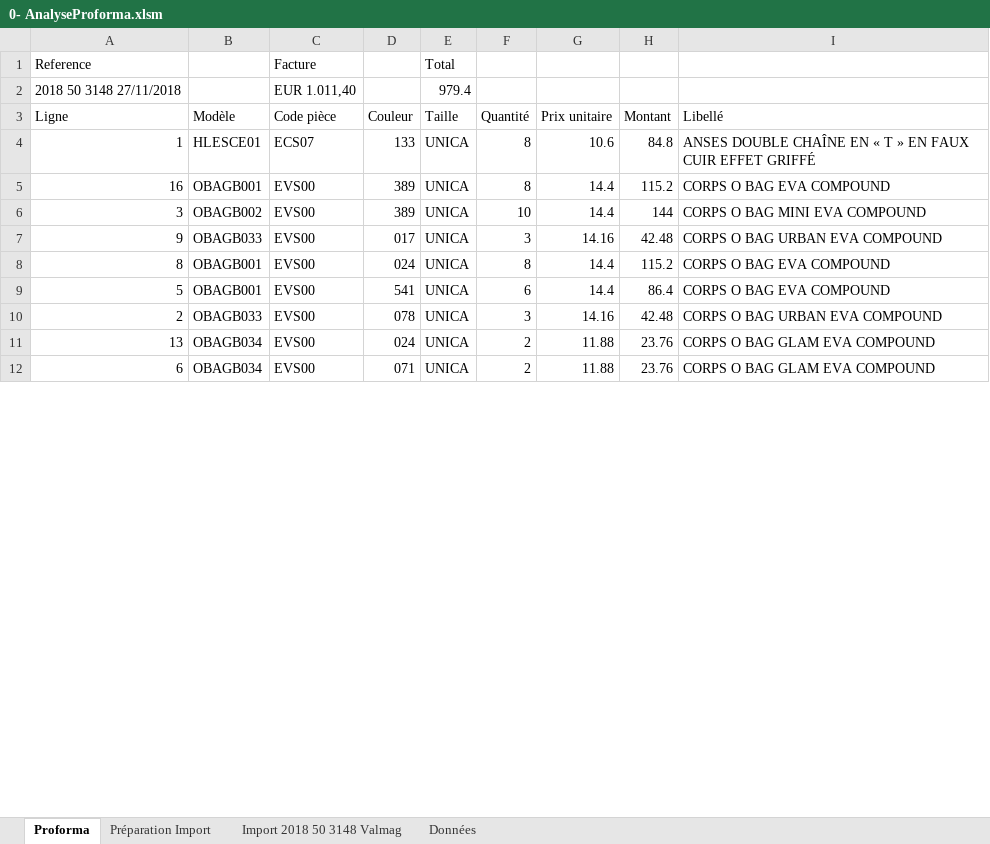
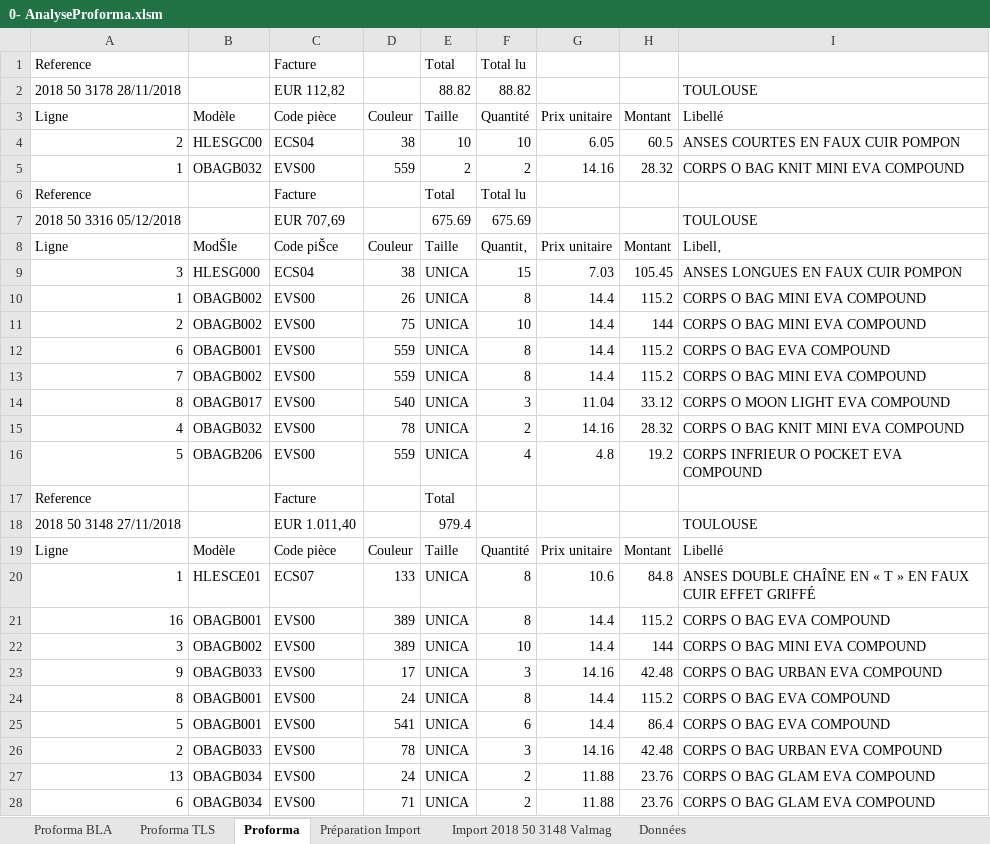
Before and after one commit to jeuleu/obg, an Excel workbook: Proforma/0- AnalyseProforma.xlsm, sheet Proforma, drawn as a sheet; only a part is shown; values as stored, in another font and other column widths than the file's, no borders; addresses are those after the commit; the diff covers the shown part only; the diff names each change by its address in the sheet, - before the commit and + after, or states it on an @@ line.

Commit message:
Proforma : Controles et fiabilisation sur extraction et analyse proforma

```diff
--- a/Proforma/0- AnalyseProforma.xlsm (sheet Proforma)
+++ b/Proforma/0- AnalyseProforma.xlsm (sheet Proforma)
+sheet tab: Proforma BLA
+sheet tab: Proforma TLS
+row 1: Reference |  | Facture |  | Total | Total lu
+row 2: 2018 50 3178 28/11/2018 |  | EUR 112,82 |  | 88.82 | 88.82 |  |  | TOULOUSE
+row 3: Ligne | Modèle | Code pièce | Couleur | Taille | Quantité | Prix unitaire | Montant | Libellé
+row 4: 2 | HLESGC00 | ECS04 | 38 | 10 | 10 | 6.05 | 60.5 | ANSES COURTES EN FAUX CUIR POMPON
+row 5: 1 | OBAGB032 | EVS00 | 559 | 2 | 2 | 14.16 | 28.32 | CORPS O BAG KNIT MINI EVA COMPOUND
+row 6: Reference |  | Facture |  | Total | Total lu
+row 7: 2018 50 3316 05/12/2018 |  | EUR 707,69 |  | 675.69 | 675.69 |  |  | TOULOUSE
+row 8: Ligne | ModŠle | Code piŠce | Couleur | Taille | Quantit‚ | Prix unitaire | Montant | Libell‚
+row 9: 3 | HLESG000 | ECS04 | 38 | UNICA | 15 | 7.03 | 105.45 | ANSES LONGUES EN FAUX CUIR POMPON
+row 10: 1 | OBAGB002 | EVS00 | 26 | UNICA | 8 | 14.4 | 115.2 | CORPS O BAG MINI EVA COMPOUND
+row 11: 2 | OBAGB002 | EVS00 | 75 | UNICA | 10 | 14.4 | 144 | CORPS O BAG MINI EVA COMPOUND
+row 12: 6 | OBAGB001 | EVS00 | 559 | UNICA | 8 | 14.4 | 115.2 | CORPS O BAG EVA COMPOUND
+row 13: 7 | OBAGB002 | EVS00 | 559 | UNICA | 8 | 14.4 | 115.2 | CORPS O BAG MINI EVA COMPOUND
+row 14: 8 | OBAGB017 | EVS00 | 540 | UNICA | 3 | 11.04 | 33.12 | CORPS O MOON LIGHT EVA COMPOUND
+row 15: 4 | OBAGB032 | EVS00 | 78 | UNICA | 2 | 14.16 | 28.32 | CORPS O BAG KNIT MINI EVA COMPOUND
+row 16: 5 | OBAGB206 | EVS00 | 559 | UNICA | 4 | 4.8 | 19.2 | CORPS INFRIEUR O POCKET EVA COMPOUND
-I18: (empty)
+I18: TOULOUSE
-D23: 017
+D23: 17
-D24: 024
+D24: 24
-D26: 078
+D26: 78
-D27: 024
+D27: 24
-D28: 071
+D28: 71
```
Also changed, not shown: 5 edited cells elsewhere in this sheet, sheet Préparation Import, formulas that keep their value, 5 other files.
